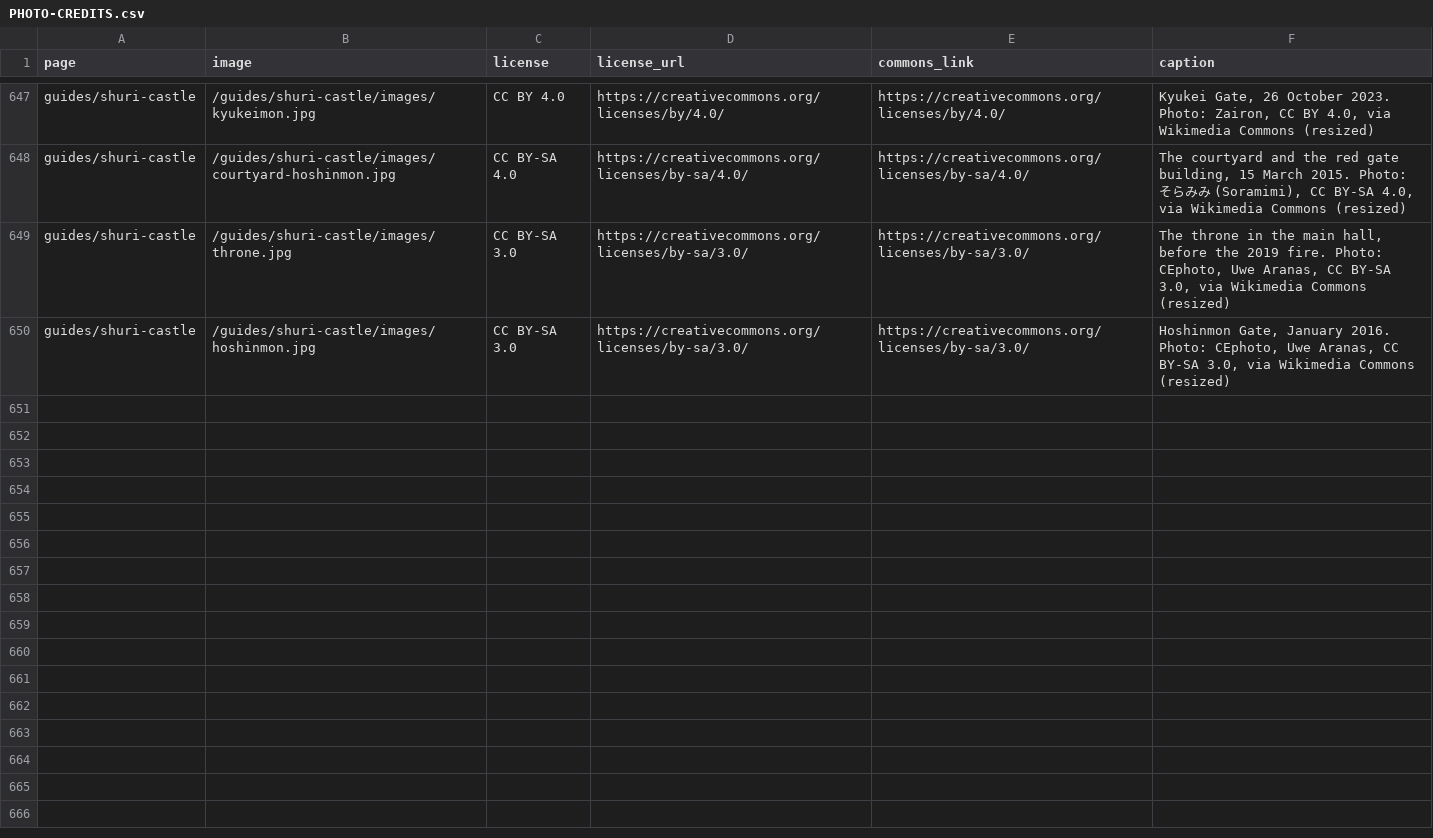
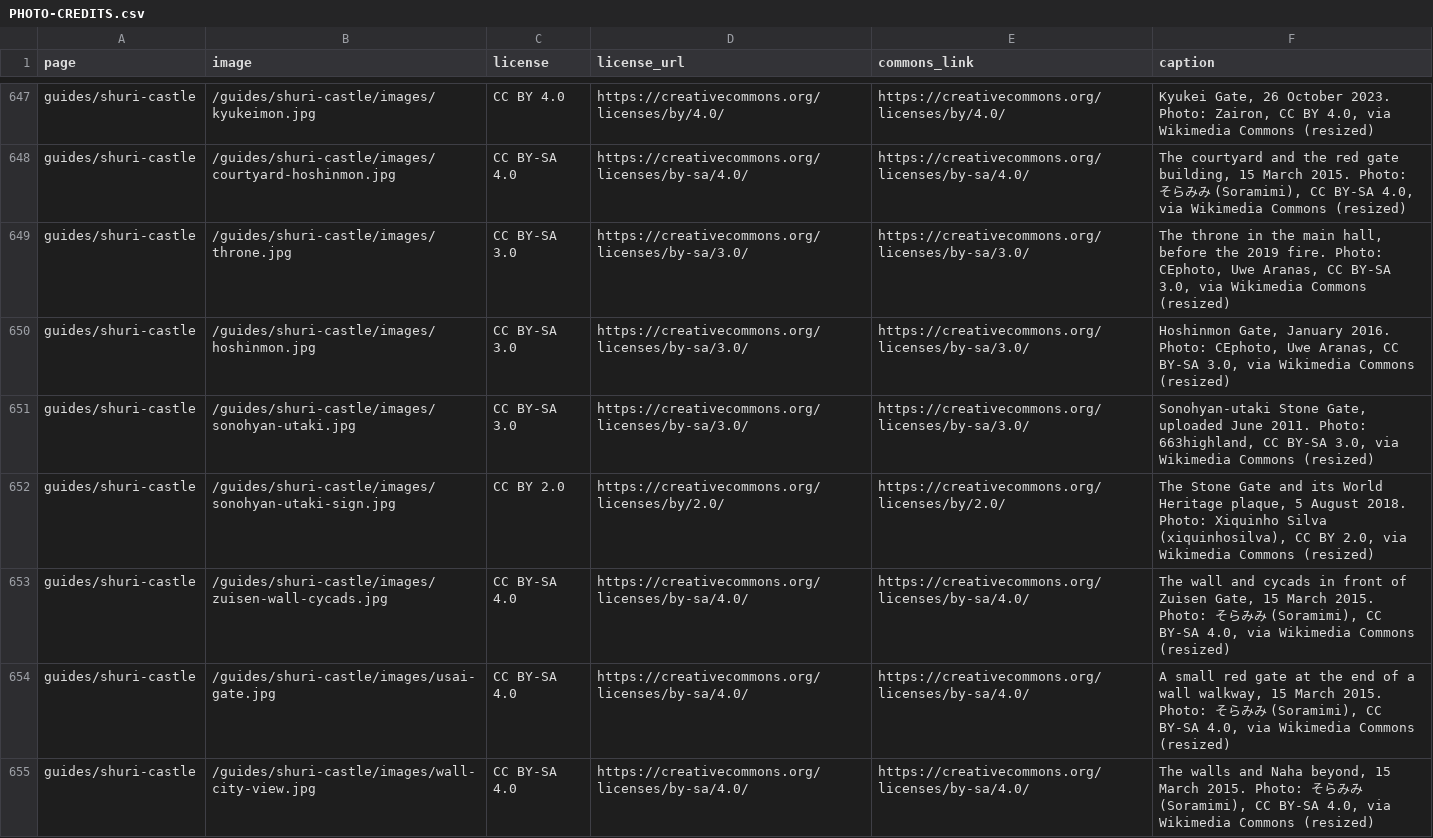
Before and after one commit to Tida106/sacred-japan, a CSV file: PHOTO-CREDITS.csv, drawn as a sheet; only a part is shown, gaps mark what is left out; the diff names each change by its address in the sheet, - before the commit and + after, or states it on an @@ line.

```diff
--- a/PHOTO-CREDITS.csv
+++ b/PHOTO-CREDITS.csv
+row 651: guides/shuri-castle | /guides/shuri-castle/images/sonohyan-utaki.jpg | CC BY-SA 3.0 | https://creativecommons.org/licenses/by-sa/3.0/ | https://creativecommons.org/licenses/by-sa/3.0/ | Sonohyan-utaki Stone Gate, uploaded June 2011. Photo: 663highland, CC BY-SA 3.0, via Wikimedia Commons (resized)
+row 652: guides/shuri-castle | /guides/shuri-castle/images/sonohyan-utaki-sign.jpg | CC BY 2.0 | https://creativecommons.org/licenses/by/2.0/ | https://creativecommons.org/licenses/by/2.0/ | The Stone Gate and its World Heritage plaque, 5 August 2018. Photo: Xiquinho Silva (xiquinhosilva), CC BY 2.0, via Wikimedia Commons (resized)
+row 653: guides/shuri-castle | /guides/shuri-castle/images/zuisen-wall-cycads.jpg | CC BY-SA 4.0 | https://creativecommons.org/licenses/by-sa/4.0/ | https://creativecommons.org/licenses/by-sa/4.0/ | The wall and cycads in front of Zuisen Gate, 15 March 2015. Photo: そらみみ (Soramimi), CC BY-SA 4.0, via Wikimedia Commons (resized)
+row 654: guides/shuri-castle | /guides/shuri-castle/images/usai-gate.jpg | CC BY-SA 4.0 | https://creativecommons.org/licenses/by-sa/4.0/ | https://creativecommons.org/licenses/by-sa/4.0/ | A small red gate at the end of a wall walkway, 15 March 2015. Photo: そらみみ (Soramimi), CC BY-SA 4.0, via Wikimedia Commons (resized)
+row 655: guides/shuri-castle | /guides/shuri-castle/images/wall-city-view.jpg | CC BY-SA 4.0 | https://creativecommons.org/licenses/by-sa/4.0/ | https://creativecommons.org/licenses/by-sa/4.0/ | The walls and Naha beyond, 15 March 2015. Photo: そらみみ (Soramimi), CC BY-SA 4.0, via Wikimedia Commons (resized)
```
Also changed, not shown: 13 other files.
